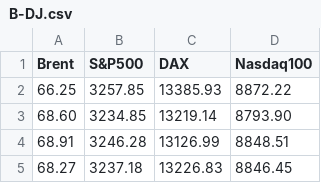
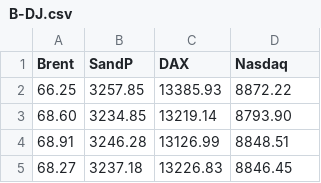
Before and after one commit to nattiyaaaa/crudeoil, a CSV file: B-DJ.csv, drawn as a sheet; only a part is shown.

Commit message:
Update B-DJ.csv

```diff
--- a/B-DJ.csv
+++ b/B-DJ.csv
@@ -1,2 +1,2 @@
-Brent,S&P500,DAX,Nasdaq100
+Brent,SandP,DAX,Nasdaq
 66.25,3257.85,13385.93,8872.22
```
